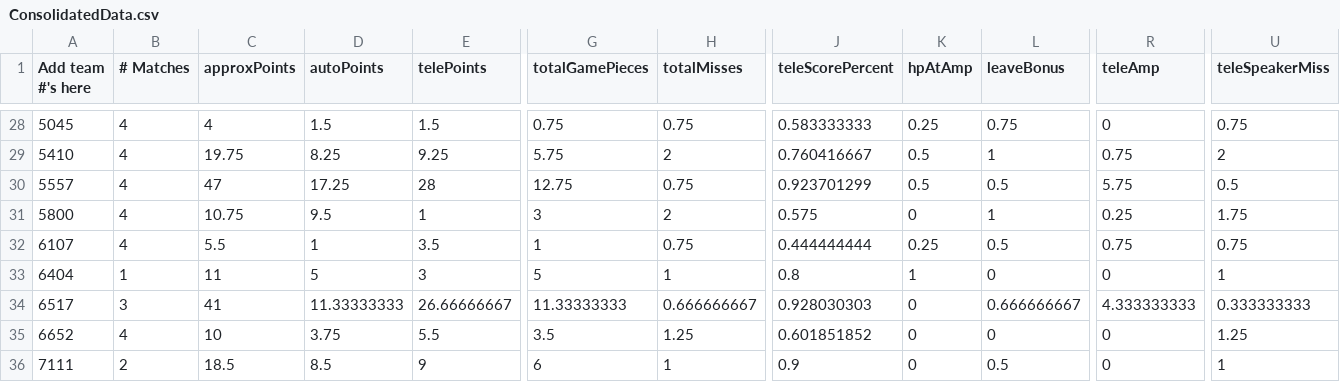
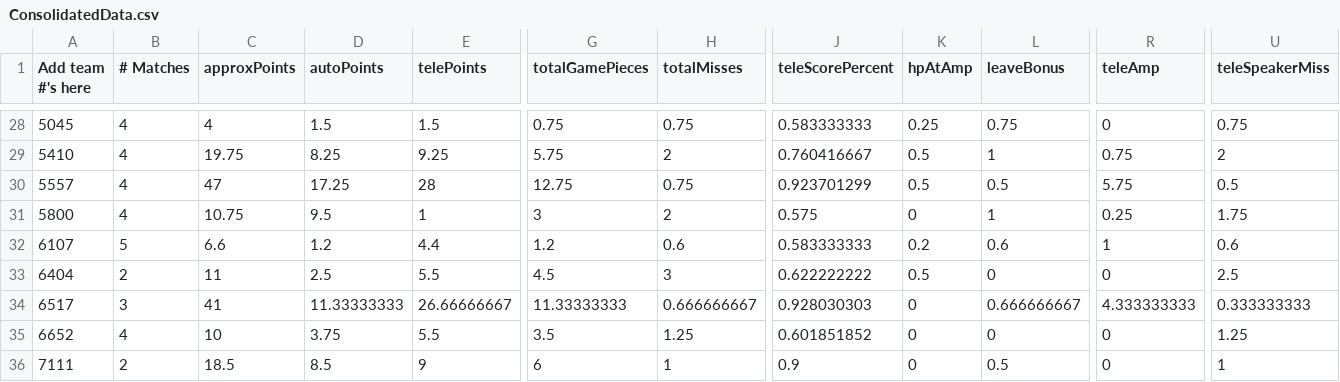
Before and after one commit to btmartin/btmartin.github.io, a CSV file: Scouting/ConsolidatedData.csv, drawn as a sheet; only a part is shown, gaps mark what is left out; the diff covers the shown part only; the diff names each change by its address in the sheet, - before the commit and + after, or states it on an @@ line.

```diff
--- a/Scouting/ConsolidatedData.csv
+++ b/Scouting/ConsolidatedData.csv
-B32 (# Matches): 4
+B32 (# Matches): 5
-C32 (approxPoints): 5.5
+C32 (approxPoints): 6.6
-D32 (autoPoints): 1
+D32 (autoPoints): 1.2
-E32 (telePoints): 3.5
+E32 (telePoints): 4.4
-G32 (totalGamePieces): 1
+G32 (totalGamePieces): 1.2
-H32 (totalMisses): 0.75
+H32 (totalMisses): 0.6
-J32 (teleScorePercent): 0.444444444
+J32 (teleScorePercent): 0.583333333
-K32 (hpAtAmp): 0.25
+K32 (hpAtAmp): 0.2
-L32 (leaveBonus): 0.5
+L32 (leaveBonus): 0.6
-R32 (teleAmp): 0.75
+R32 (teleAmp): 1
-U32 (teleSpeakerMiss): 0.75
+U32 (teleSpeakerMiss): 0.6
-B33 (# Matches): 1
+B33 (# Matches): 2
-D33 (autoPoints): 5
+D33 (autoPoints): 2.5
-E33 (telePoints): 3
+E33 (telePoints): 5.5
-G33 (totalGamePieces): 5
+G33 (totalGamePieces): 4.5
-H33 (totalMisses): 1
+H33 (totalMisses): 3
-J33 (teleScorePercent): 0.8
+J33 (teleScorePercent): 0.622222222
-K33 (hpAtAmp): 1
+K33 (hpAtAmp): 0.5
-U33 (teleSpeakerMiss): 1
+U33 (teleSpeakerMiss): 2.5
```
Also changed, not shown: 140 edited cells elsewhere in this file, Scouting/ScoutingData.csv.
